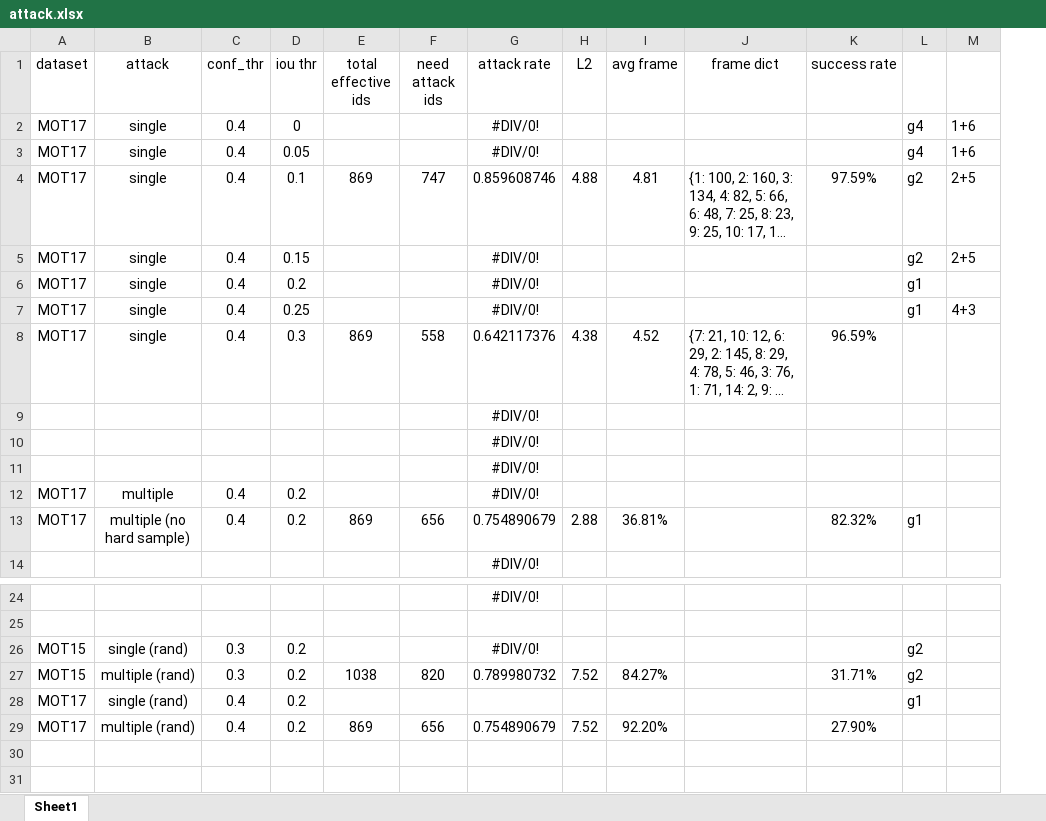
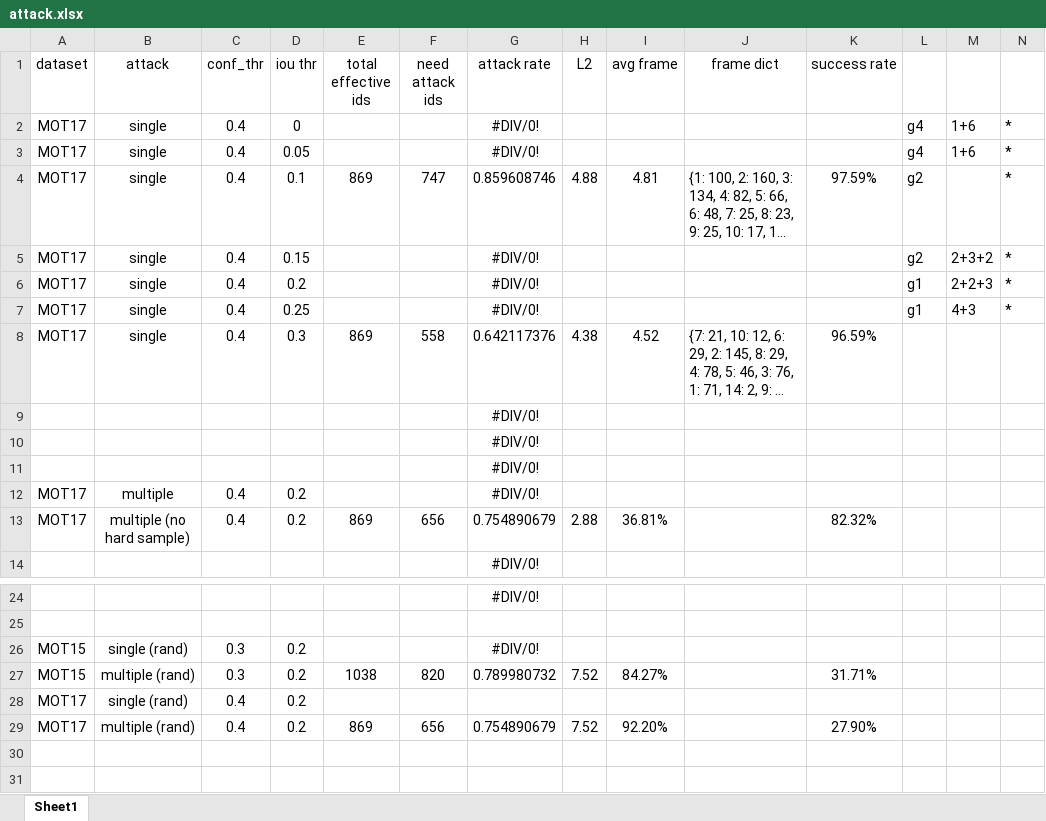
Before and after one commit to DerryHub/FairMOT-attack, an Excel workbook: paper/attack.xlsx, sheet Sheet1, drawn as a sheet; only a part is shown, gaps mark what is left out; long unchanged cells end in …; values as stored, in another font and other column widths than the file's, no borders; the diff names each change by its address in the sheet, - before the commit and + after, or states it on an @@ line.

```diff
--- a/paper/attack.xlsx (sheet Sheet1)
+++ b/paper/attack.xlsx (sheet Sheet1)
+column N, rows 2-7: all *
-M4: 2+5
+M4: (empty)
-M5: 2+5
+M5: 2+3+2
-M6: (empty)
+M6: 2+2+3
-L13: g1
+L13: (empty)
-L26:L27: g2
+L26:L27: (empty)
-L28: g1
+L28: (empty)
```
Also changed, not shown: 2 other files.
